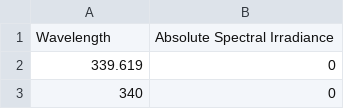
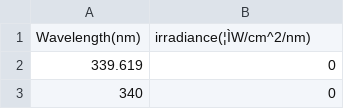
Before and after one commit to zhaoyuan2001/In-door, a CSV file: F.csv, drawn as a sheet; only a part is shown; removed rows and columns are numbered as before the commit, all else as after; the diff names each change by its address in the sheet, - before the commit and + after, or states it on an @@ line.

Commit message:
Add files via upload

```diff
--- a/F.csv
+++ b/F.csv
-row 1: Wavelength | Absolute Spectral Irradiance
+row 1: Wavelength(nm) | irradiance(¦ÌW/cm^2/nm)
```
